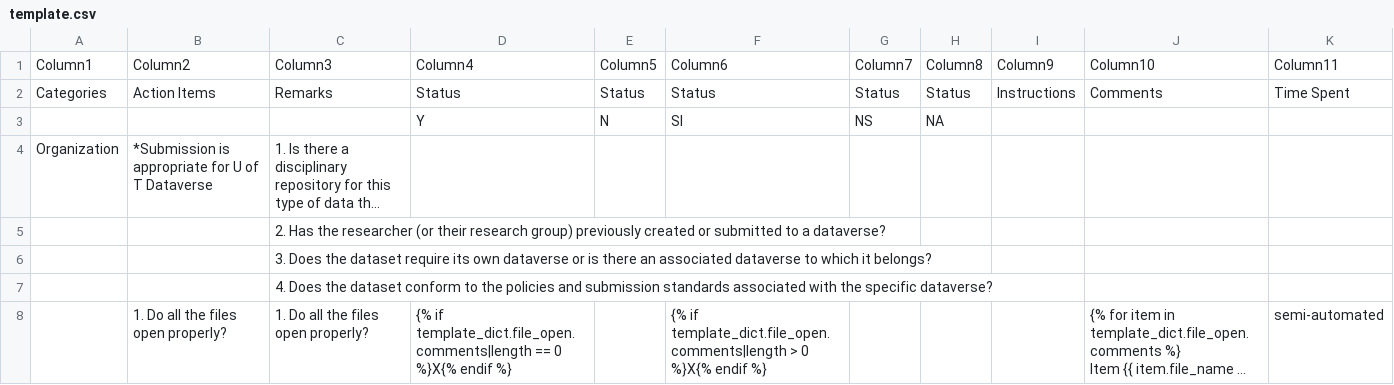
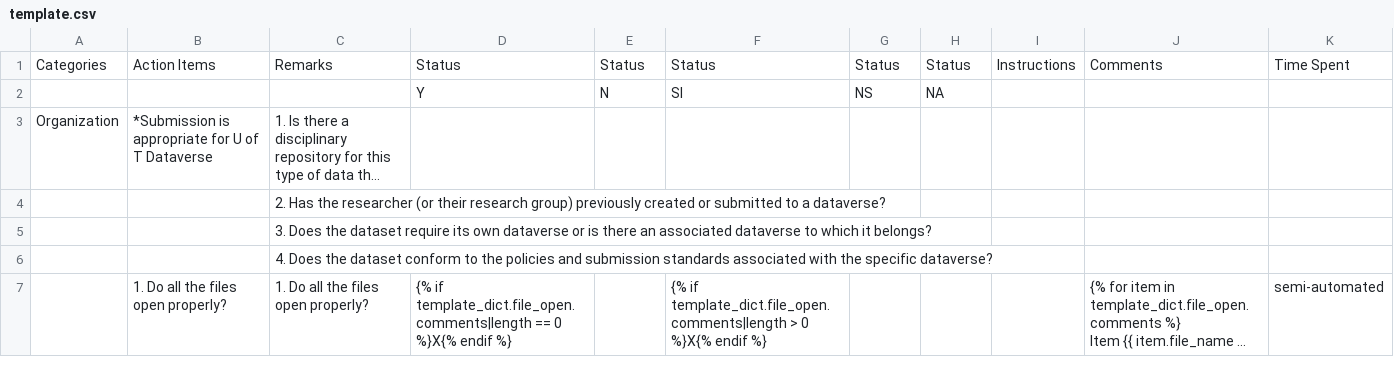
Before and after one commit to kenlhlui/pydatacuration-p, a CSV file: res/template.csv, drawn as a sheet; only a part is shown; long unchanged cells end in …; the diff names each change by its address in the sheet, - before the commit and + after, or states it on an @@ line.

Commit message:
1. Deleted the wrong first column

```diff
--- a/res/template.csv
+++ b/res/template.csv
-row 1: Column1 | Column2 | Column3 | Column4 | Column5 | Column6 | Column7 | Column8 | Column9 | Column10 | Column11
```
